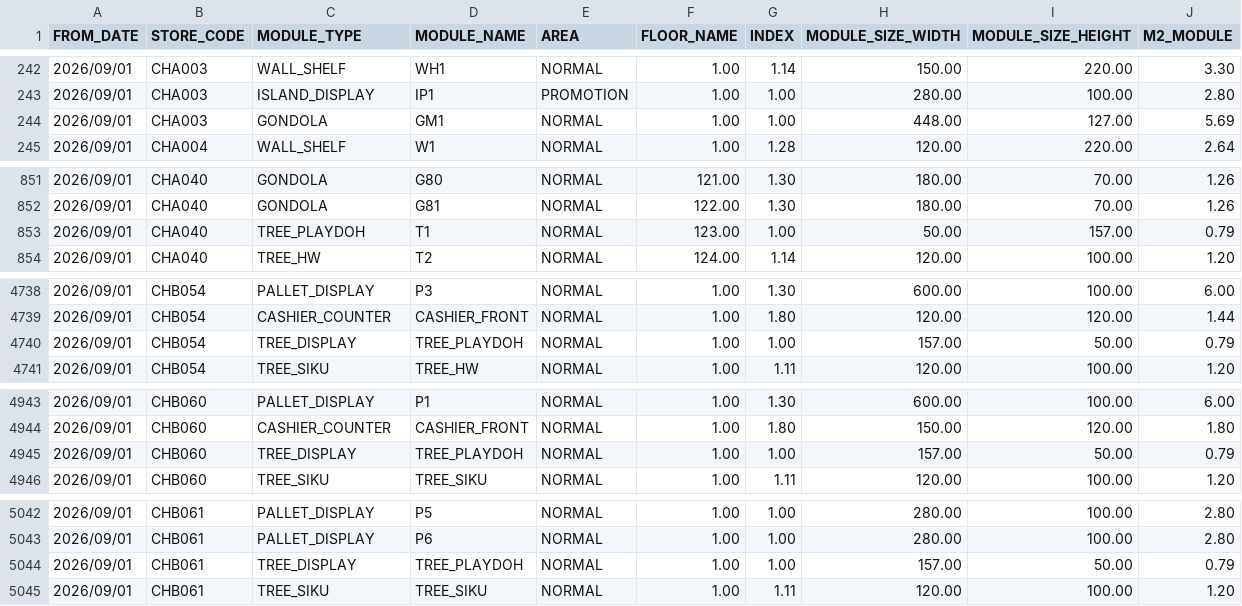
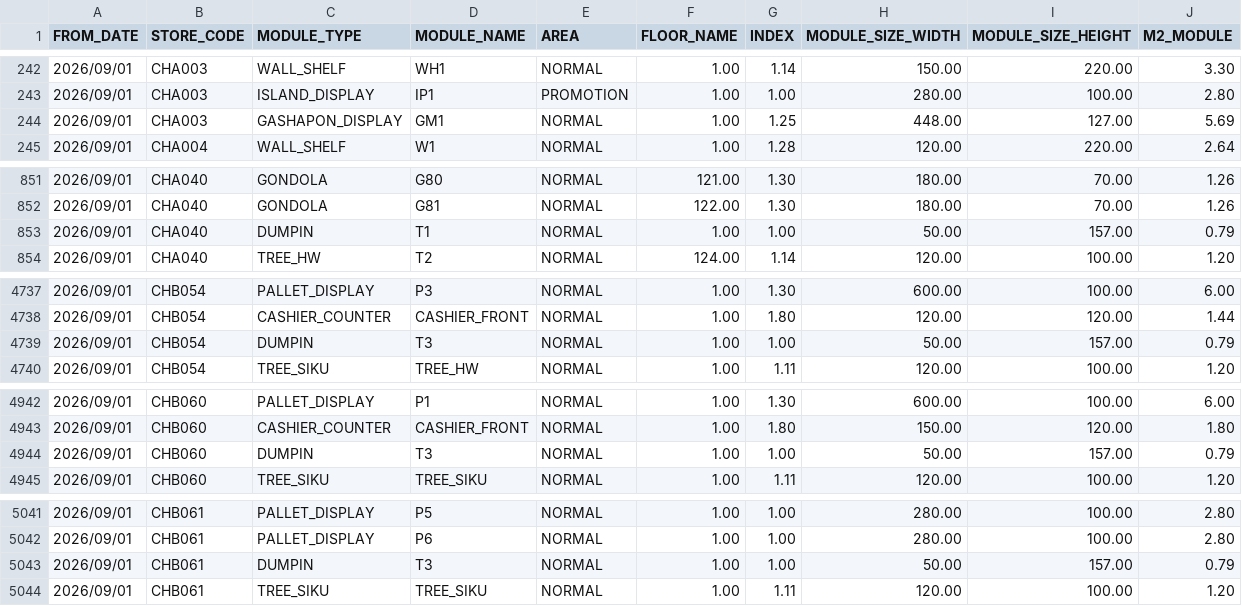
Before and after one commit to VietTinhAnh-JSC/VTA-Store-Layout, a CSV file: Master_Data/MODULE SIZE 2609.csv, drawn as a sheet; only a part is shown, gaps mark what is left out; the diff covers the shown part only.

```diff
--- a/Master_Data/MODULE SIZE 2609.csv
+++ b/Master_Data/MODULE SIZE 2609.csv
@@ -243,3 +243,3 @@ FROM_DATE,STORE_CODE,MODULE_TYPE,MODULE_NAME,AREA,FLOOR_NAME,INDEX,MODULE_SIZE_W
 2026/09/01,CHA003,ISLAND_DISPLAY,IP1,PROMOTION,1.00,1.00,280.00,100.00,2.80
-2026/09/01,CHA003,GONDOLA,GM1,NORMAL,1.00,1.00,448.00,127.00,5.69
+2026/09/01,CHA003,GASHAPON_DISPLAY,GM1,NORMAL,1.00,1.25,448.00,127.00,5.69
 2026/09/01,CHA004,WALL_SHELF,W1,NORMAL,1.00,1.28,120.00,220.00,2.64
@@ -852,3 +852,3 @@ FROM_DATE,STORE_CODE,MODULE_TYPE,MODULE_NAME,AREA,FLOOR_NAME,INDEX,MODULE_SIZE_W
 2026/09/01,CHA040,GONDOLA,G81,NORMAL,122.00,1.30,180.00,70.00,1.26
-2026/09/01,CHA040,TREE_PLAYDOH,T1,NORMAL,123.00,1.00,50.00,157.00,0.79
+2026/09/01,CHA040,DUMPIN,T1,NORMAL,1.00,1.00,50.00,157.00,0.79
 2026/09/01,CHA040,TREE_HW,T2,NORMAL,124.00,1.14,120.00,100.00,1.20
@@ -4739,3 +4738,3 @@ FROM_DATE,STORE_CODE,MODULE_TYPE,MODULE_NAME,AREA,FLOOR_NAME,INDEX,MODULE_SIZE_W
 2026/09/01,CHB054,CASHIER_COUNTER,CASHIER_FRONT,NORMAL,1.00,1.80,120.00,120.00,1.44
-2026/09/01,CHB054,TREE_DISPLAY,TREE_PLAYDOH,NORMAL,1.00,1.00,157.00,50.00,0.79
+2026/09/01,CHB054,DUMPIN,T3,NORMAL,1.00,1.00,50.00,157.00,0.79
 2026/09/01,CHB054,TREE_SIKU,TREE_HW,NORMAL,1.00,1.11,120.00,100.00,1.20
@@ -4944,3 +4943,3 @@ FROM_DATE,STORE_CODE,MODULE_TYPE,MODULE_NAME,AREA,FLOOR_NAME,INDEX,MODULE_SIZE_W
 2026/09/01,CHB060,CASHIER_COUNTER,CASHIER_FRONT,NORMAL,1.00,1.80,150.00,120.00,1.80
-2026/09/01,CHB060,TREE_DISPLAY,TREE_PLAYDOH,NORMAL,1.00,1.00,157.00,50.00,0.79
+2026/09/01,CHB060,DUMPIN,T3,NORMAL,1.00,1.00,50.00,157.00,0.79
 2026/09/01,CHB060,TREE_SIKU,TREE_SIKU,NORMAL,1.00,1.11,120.00,100.00,1.20
@@ -5043,3 +5042,3 @@ FROM_DATE,STORE_CODE,MODULE_TYPE,MODULE_NAME,AREA,FLOOR_NAME,INDEX,MODULE_SIZE_W
 2026/09/01,CHB061,PALLET_DISPLAY,P6,NORMAL,1.00,1.00,280.00,100.00,2.80
-2026/09/01,CHB061,TREE_DISPLAY,TREE_PLAYDOH,NORMAL,1.00,1.00,157.00,50.00,0.79
+2026/09/01,CHB061,DUMPIN,T3,NORMAL,1.00,1.00,50.00,157.00,0.79
 2026/09/01,CHB061,TREE_SIKU,TREE_SIKU,NORMAL,1.00,1.11,120.00,100.00,1.20
```
Also changed, not shown: 1 removed row and 82 edited cells elsewhere in this file.
